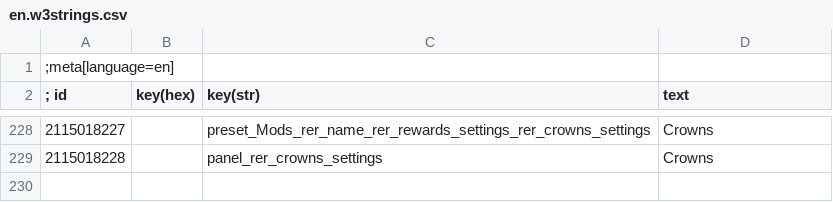
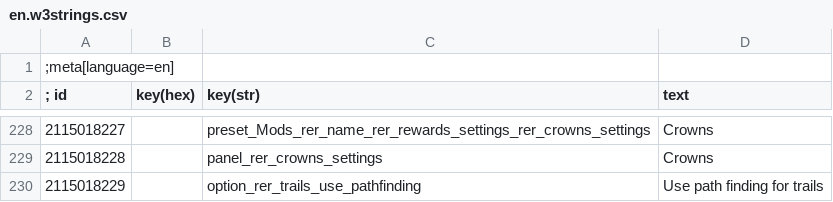
Before and after one commit to Aelto/tw3-random-encounters-reworked, a CSV file: strings/en.w3strings.csv, drawn as a sheet; only a part is shown, gaps mark what is left out.

Commit message:
#52 add option to use path finding for trails

```diff
--- a/strings/en.w3strings.csv
+++ b/strings/en.w3strings.csv
@@ -229 +229,2 @@
 2115018228|        |panel_rer_crowns_settings|Crowns
+2115018229|        |option_rer_trails_use_pathfinding|Use path finding for trails
```
Also changed, not shown: 6 other files.
